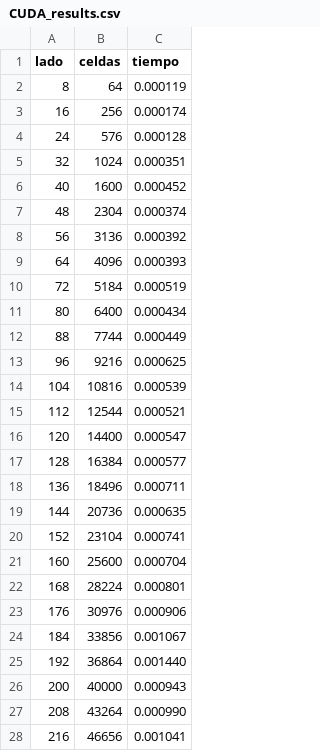
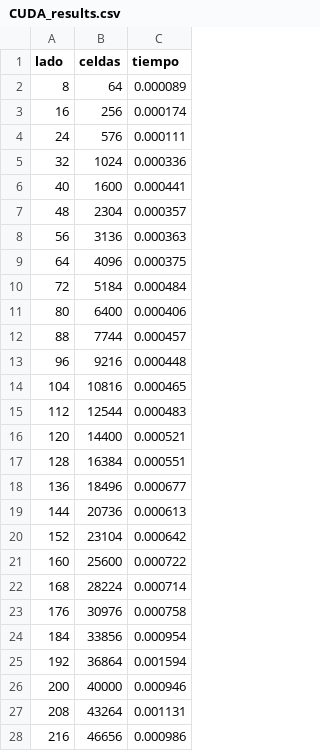
Before and after one commit to BastyZ/gameOfLife, a CSV file: CUDA_results.csv, drawn as a sheet; only a part is shown; the diff covers the shown part only.

```diff
--- a/CUDA_results.csv
+++ b/CUDA_results.csv
@@ -1,28 +1,28 @@
 lado;celdas;tiempo
-8;64;0.000119
+8;64;0.000089
 16;256;0.000174
-24;576;0.000128
-32;1024;0.000351
-40;1600;0.000452
-48;2304;0.000374
-56;3136;0.000392
-64;4096;0.000393
-72;5184;0.000519
-80;6400;0.000434
-88;7744;0.000449
-96;9216;0.000625
-104;10816;0.000539
-112;12544;0.000521
-120;14400;0.000547
-128;16384;0.000577
-136;18496;0.000711
-144;20736;0.000635
-152;23104;0.000741
-160;25600;0.000704
-168;28224;0.000801
-176;30976;0.000906
-184;33856;0.001067
-192;36864;0.001440
-200;40000;0.000943
-208;43264;0.000990
-216;46656;0.001041
+24;576;0.000111
+32;1024;0.000336
+40;1600;0.000441
+48;2304;0.000357
+56;3136;0.000363
+64;4096;0.000375
+72;5184;0.000484
+80;6400;0.000406
+88;7744;0.000457
+96;9216;0.000448
+104;10816;0.000465
+112;12544;0.000483
+120;14400;0.000521
+128;16384;0.000551
+136;18496;0.000677
+144;20736;0.000613
+152;23104;0.000642
+160;25600;0.000722
+168;28224;0.000714
+176;30976;0.000758
+184;33856;0.000954
+192;36864;0.001594
+200;40000;0.000946
+208;43264;0.001131
+216;46656;0.000986
```
Also changed, not shown: 100 edited cells elsewhere in this file, opencl_results.csv, 2 other files.
